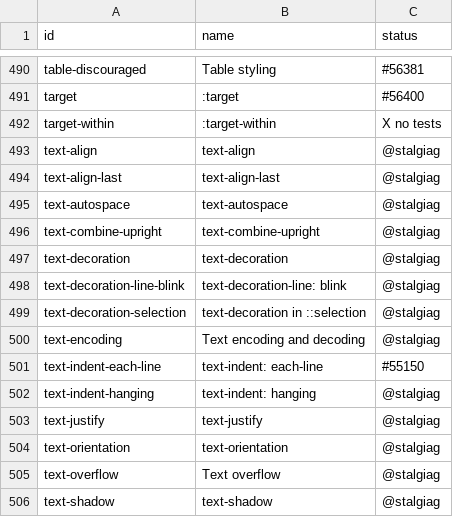
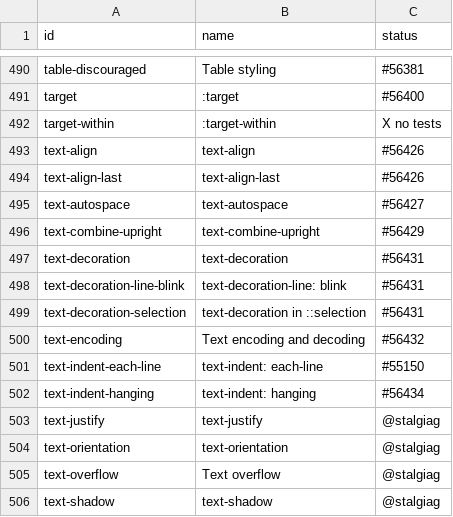
Before and after one commit to bocoup/wpt-classification-tools, a CSV file: progress.csv, drawn as a sheet; only a part is shown, gaps mark what is left out.

Commit message:
Update progress.csv

```diff
--- a/progress.csv
+++ b/progress.csv
@@ -492,12 +492,12 @@ target,:target,#56400
 target-within,:target-within,X no tests
-text-align,text-align,@stalgiag
-text-align-last,text-align-last,@stalgiag
-text-autospace,text-autospace,@stalgiag
-text-combine-upright,text-combine-upright,@stalgiag
-text-decoration,text-decoration, @stalgiag
-text-decoration-line-blink,text-decoration-line: blink,@stalgiag
-text-decoration-selection,text-decoration in ::selection,@stalgiag
-text-encoding,Text encoding and decoding,@stalgiag
+text-align,text-align,#56426
+text-align-last,text-align-last,#56426
+text-autospace,text-autospace,#56427
+text-combine-upright,text-combine-upright,#56429
+text-decoration,text-decoration,#56431
+text-decoration-line-blink,text-decoration-line: blink,#56431
+text-decoration-selection,text-decoration in ::selection,#56431
+text-encoding,Text encoding and decoding,#56432
 text-indent-each-line,text-indent: each-line,#55150
-text-indent-hanging,text-indent: hanging,@stalgiag
+text-indent-hanging,text-indent: hanging,#56434
 text-justify,text-justify,@stalgiag
```
